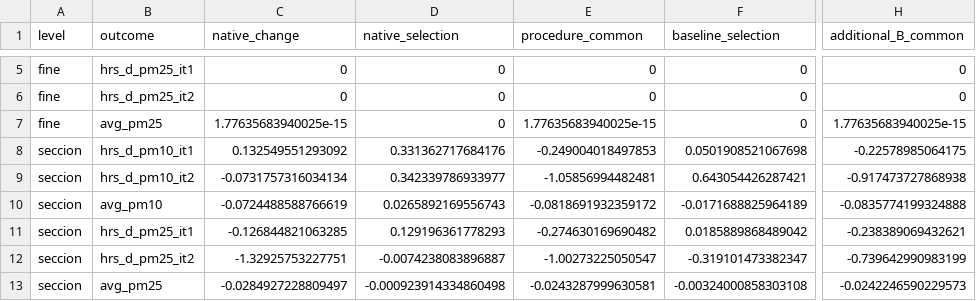
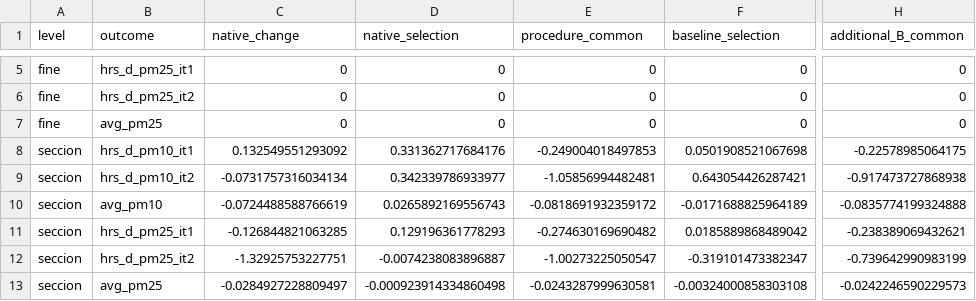
Before and after one commit to correia-marcos/air_quality, a CSV file: results/tables/resolution_multicity_composition.csv, drawn as a sheet; only a part is shown, gaps mark what is left out; the diff names each change by its address in the sheet, - before the commit and + after, or states it on an @@ line.

Commit message:
New run of the resolution multicity with updates in the code and more results

```diff
--- a/results/tables/resolution_multicity_composition.csv
+++ b/results/tables/resolution_multicity_composition.csv
-C7 (native_change): 1.77635683940025e-15
+C7 (native_change): 0
-E7 (procedure_common): 1.77635683940025e-15
+E7 (procedure_common): 0
-H7 (additional_B_common): 1.77635683940025e-15
+H7 (additional_B_common): 0
```
Also changed, not shown: results/tables/resolution_multicity_20km_code_manifest.csv, results/tables/resolution_multicity_differences.csv, 24 other files.
